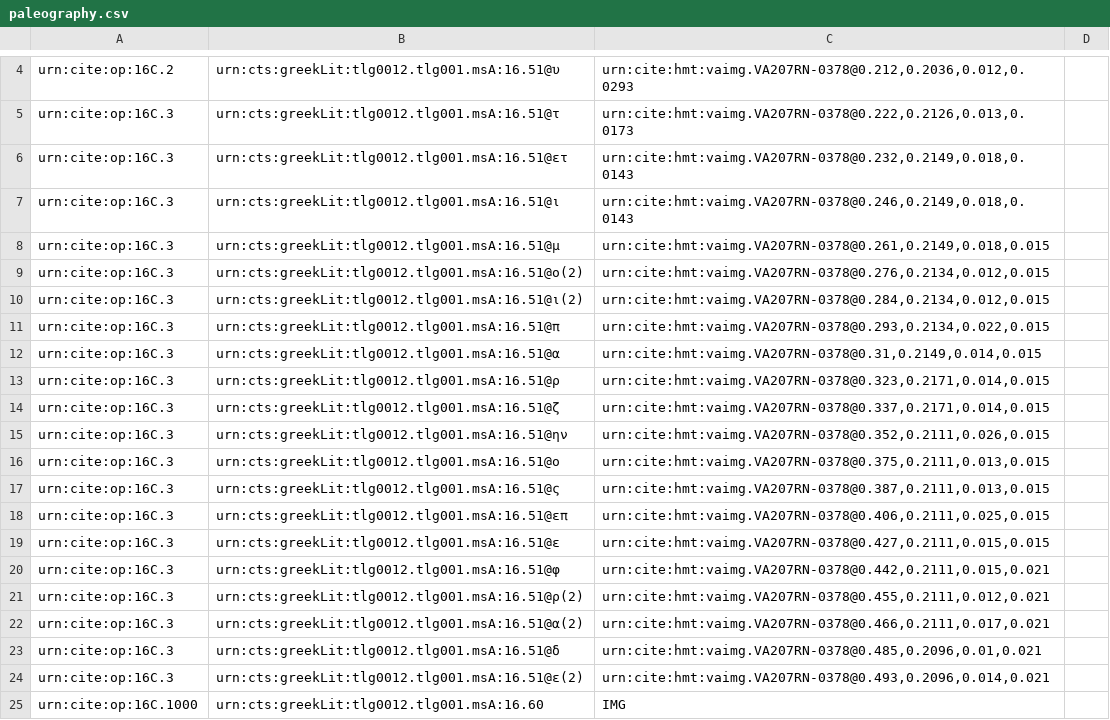
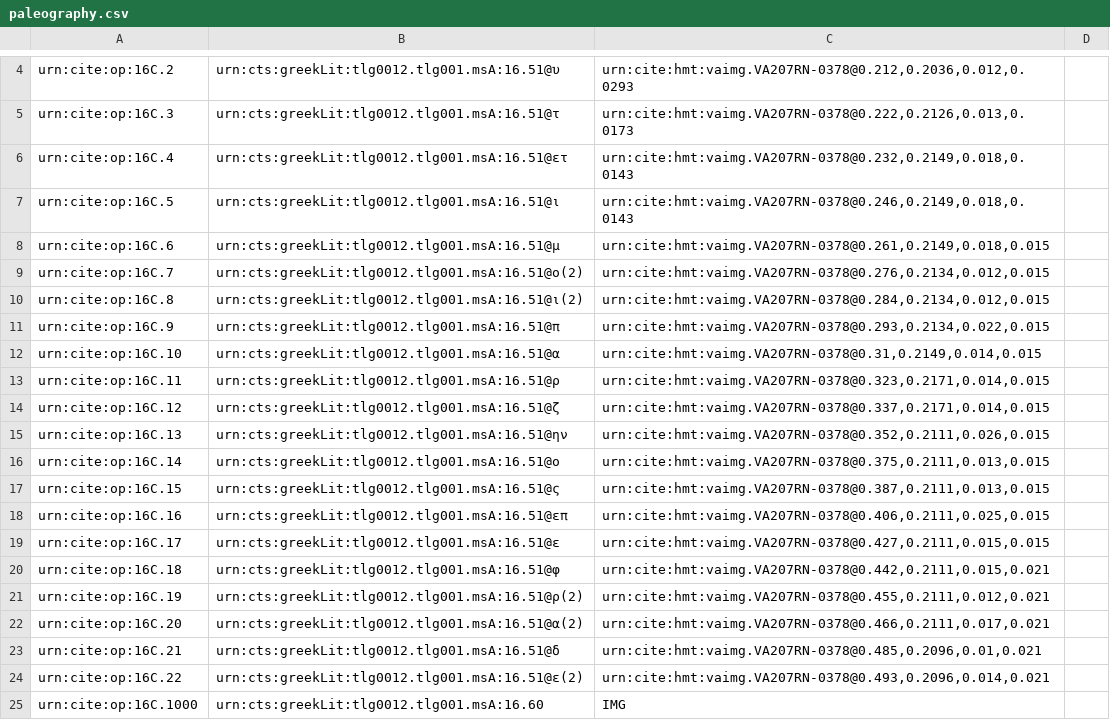
Before and after one commit to hmteditors/furman, a CSV file: TeamC/collections/paleography.csv, drawn as a sheet; only a part is shown, gaps mark what is left out.

Commit message:
Update paleography.csv

```diff
--- a/TeamC/collections/paleography.csv
+++ b/TeamC/collections/paleography.csv
@@ -5,21 +5,21 @@ urn:cite:op:16C.2,urn:cts:greekLit:tlg0012.tlg001.msA:16.51@υ,"urn:cite:hmt:vai
 urn:cite:op:16C.3,urn:cts:greekLit:tlg0012.tlg001.msA:16.51@τ,"urn:cite:hmt:vaimg.VA207RN-0378@0.222,0.2126,0.013,0.0173",
-urn:cite:op:16C.3,urn:cts:greekLit:tlg0012.tlg001.msA:16.51@ετ,"urn:cite:hmt:vaimg.VA207RN-0378@0.232,0.2149,0.018,0.0143",
-urn:cite:op:16C.3,urn:cts:greekLit:tlg0012.tlg001.msA:16.51@ι,"urn:cite:hmt:vaimg.VA207RN-0378@0.246,0.2149,0.018,0.0143",
-urn:cite:op:16C.3,urn:cts:greekLit:tlg0012.tlg001.msA:16.51@μ,"urn:cite:hmt:vaimg.VA207RN-0378@0.261,0.2149,0.018,0.015",
-urn:cite:op:16C.3,urn:cts:greekLit:tlg0012.tlg001.msA:16.51@ο(2),"urn:cite:hmt:vaimg.VA207RN-0378@0.276,0.2134,0.012,0.015",
-urn:cite:op:16C.3,urn:cts:greekLit:tlg0012.tlg001.msA:16.51@ι(2),"urn:cite:hmt:vaimg.VA207RN-0378@0.284,0.2134,0.012,0.015",
-urn:cite:op:16C.3,urn:cts:greekLit:tlg0012.tlg001.msA:16.51@π,"urn:cite:hmt:vaimg.VA207RN-0378@0.293,0.2134,0.022,0.015",
-urn:cite:op:16C.3,urn:cts:greekLit:tlg0012.tlg001.msA:16.51@α,"urn:cite:hmt:vaimg.VA207RN-0378@0.31,0.2149,0.014,0.015",
-urn:cite:op:16C.3,urn:cts:greekLit:tlg0012.tlg001.msA:16.51@ρ,"urn:cite:hmt:vaimg.VA207RN-0378@0.323,0.2171,0.014,0.015",
-urn:cite:op:16C.3,urn:cts:greekLit:tlg0012.tlg001.msA:16.51@ζ,"urn:cite:hmt:vaimg.VA207RN-0378@0.337,0.2171,0.014,0.015",
-urn:cite:op:16C.3,urn:cts:greekLit:tlg0012.tlg001.msA:16.51@ην,"urn:cite:hmt:vaimg.VA207RN-0378@0.352,0.2111,0.026,0.015",
-urn:cite:op:16C.3,urn:cts:greekLit:tlg0012.tlg001.msA:16.51@ο,"urn:cite:hmt:vaimg.VA207RN-0378@0.375,0.2111,0.013,0.015",
-urn:cite:op:16C.3,urn:cts:greekLit:tlg0012.tlg001.msA:16.51@ς,"urn:cite:hmt:vaimg.VA207RN-0378@0.387,0.2111,0.013,0.015",
-urn:cite:op:16C.3,urn:cts:greekLit:tlg0012.tlg001.msA:16.51@επ,"urn:cite:hmt:vaimg.VA207RN-0378@0.406,0.2111,0.025,0.015",
-urn:cite:op:16C.3,urn:cts:greekLit:tlg0012.tlg001.msA:16.51@ε,"urn:cite:hmt:vaimg.VA207RN-0378@0.427,0.2111,0.015,0.015",
-urn:cite:op:16C.3,urn:cts:greekLit:tlg0012.tlg001.msA:16.51@φ,"urn:cite:hmt:vaimg.VA207RN-0378@0.442,0.2111,0.015,0.021",
-urn:cite:op:16C.3,urn:cts:greekLit:tlg0012.tlg001.msA:16.51@ρ(2),"urn:cite:hmt:vaimg.VA207RN-0378@0.455,0.2111,0.012,0.021",
-urn:cite:op:16C.3,urn:cts:greekLit:tlg0012.tlg001.msA:16.51@α(2),"urn:cite:hmt:vaimg.VA207RN-0378@0.466,0.2111,0.017,0.021",
-urn:cite:op:16C.3,urn:cts:greekLit:tlg0012.tlg001.msA:16.51@δ,"urn:cite:hmt:vaimg.VA207RN-0378@0.485,0.2096,0.01,0.021",
-urn:cite:op:16C.3,urn:cts:greekLit:tlg0012.tlg001.msA:16.51@ε(2),"urn:cite:hmt:vaimg.VA207RN-0378@0.493,0.2096,0.014,0.021",
+urn:cite:op:16C.4,urn:cts:greekLit:tlg0012.tlg001.msA:16.51@ετ,"urn:cite:hmt:vaimg.VA207RN-0378@0.232,0.2149,0.018,0.0143",
+urn:cite:op:16C.5,urn:cts:greekLit:tlg0012.tlg001.msA:16.51@ι,"urn:cite:hmt:vaimg.VA207RN-0378@0.246,0.2149,0.018,0.0143",
+urn:cite:op:16C.6,urn:cts:greekLit:tlg0012.tlg001.msA:16.51@μ,"urn:cite:hmt:vaimg.VA207RN-0378@0.261,0.2149,0.018,0.015",
+urn:cite:op:16C.7,urn:cts:greekLit:tlg0012.tlg001.msA:16.51@ο(2),"urn:cite:hmt:vaimg.VA207RN-0378@0.276,0.2134,0.012,0.015",
+urn:cite:op:16C.8,urn:cts:greekLit:tlg0012.tlg001.msA:16.51@ι(2),"urn:cite:hmt:vaimg.VA207RN-0378@0.284,0.2134,0.012,0.015",
+urn:cite:op:16C.9,urn:cts:greekLit:tlg0012.tlg001.msA:16.51@π,"urn:cite:hmt:vaimg.VA207RN-0378@0.293,0.2134,0.022,0.015",
+urn:cite:op:16C.10,urn:cts:greekLit:tlg0012.tlg001.msA:16.51@α,"urn:cite:hmt:vaimg.VA207RN-0378@0.31,0.2149,0.014,0.015",
+urn:cite:op:16C.11,urn:cts:greekLit:tlg0012.tlg001.msA:16.51@ρ,"urn:cite:hmt:vaimg.VA207RN-0378@0.323,0.2171,0.014,0.015",
+urn:cite:op:16C.12,urn:cts:greekLit:tlg0012.tlg001.msA:16.51@ζ,"urn:cite:hmt:vaimg.VA207RN-0378@0.337,0.2171,0.014,0.015",
+urn:cite:op:16C.13,urn:cts:greekLit:tlg0012.tlg001.msA:16.51@ην,"urn:cite:hmt:vaimg.VA207RN-0378@0.352,0.2111,0.026,0.015",
+urn:cite:op:16C.14,urn:cts:greekLit:tlg0012.tlg001.msA:16.51@ο,"urn:cite:hmt:vaimg.VA207RN-0378@0.375,0.2111,0.013,0.015",
+urn:cite:op:16C.15,urn:cts:greekLit:tlg0012.tlg001.msA:16.51@ς,"urn:cite:hmt:vaimg.VA207RN-0378@0.387,0.2111,0.013,0.015",
+urn:cite:op:16C.16,urn:cts:greekLit:tlg0012.tlg001.msA:16.51@επ,"urn:cite:hmt:vaimg.VA207RN-0378@0.406,0.2111,0.025,0.015",
+urn:cite:op:16C.17,urn:cts:greekLit:tlg0012.tlg001.msA:16.51@ε,"urn:cite:hmt:vaimg.VA207RN-0378@0.427,0.2111,0.015,0.015",
+urn:cite:op:16C.18,urn:cts:greekLit:tlg0012.tlg001.msA:16.51@φ,"urn:cite:hmt:vaimg.VA207RN-0378@0.442,0.2111,0.015,0.021",
+urn:cite:op:16C.19,urn:cts:greekLit:tlg0012.tlg001.msA:16.51@ρ(2),"urn:cite:hmt:vaimg.VA207RN-0378@0.455,0.2111,0.012,0.021",
+urn:cite:op:16C.20,urn:cts:greekLit:tlg0012.tlg001.msA:16.51@α(2),"urn:cite:hmt:vaimg.VA207RN-0378@0.466,0.2111,0.017,0.021",
+urn:cite:op:16C.21,urn:cts:greekLit:tlg0012.tlg001.msA:16.51@δ,"urn:cite:hmt:vaimg.VA207RN-0378@0.485,0.2096,0.01,0.021",
+urn:cite:op:16C.22,urn:cts:greekLit:tlg0012.tlg001.msA:16.51@ε(2),"urn:cite:hmt:vaimg.VA207RN-0378@0.493,0.2096,0.014,0.021",
 urn:cite:op:16C.1000,urn:cts:greekLit:tlg0012.tlg001.msA:16.60,"IMG",
```
